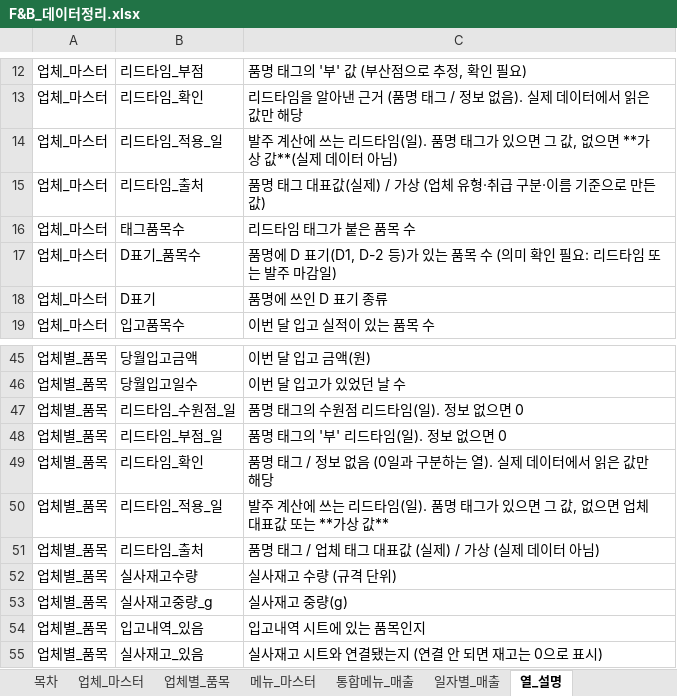
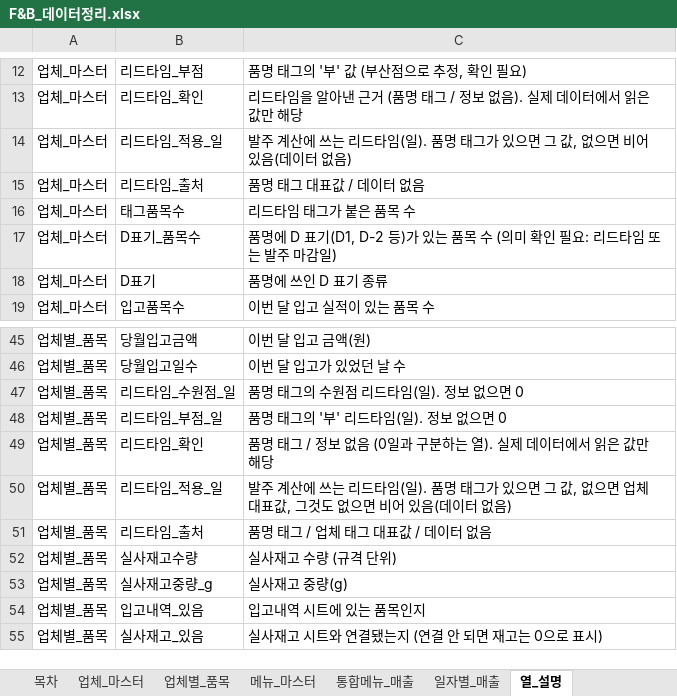
Before and after one commit to miingjji/f_b_pilot, an Excel workbook: fb_agent/data/organized/F&B_데이터정리.xlsx, sheet 열_설명, drawn as a sheet; only a part is shown, gaps mark what is left out; values as stored, in another font and other column widths than the file's, no borders; the diff names each change by its address in the sheet, - before the commit and + after, or states it on an @@ line.

```diff
--- a/fb_agent/data/organized/F&B_데이터정리.xlsx (sheet 열_설명)
+++ b/fb_agent/data/organized/F&B_데이터정리.xlsx (sheet 열_설명)
-C14: …없으면 **가상 값**(실제 데이터 아님)
+C14: …없으면 비어 있음(데이터 없음)
-C15: 품명 태그 대표값(실제) / 가상 (업체 유형·취급 구분·이름 기준으로 만든 값)
+C15: 품명 태그 대표값 / 데이터 없음
-C50: …대표값 또는 **가상 값**
+C50: …대표값, 그것도 없으면 비어 있음(데이터 없음)
-C51: 품명 태그 / 업체 태그 대표값 (실제) / 가상 (실제 데이터 아님)
+C51: 품명 태그 / 업체 태그 대표값 / 데이터 없음
```
Also changed, not shown: sheet 업체별_품목, sheet 업체_마스터, 22 other files.
